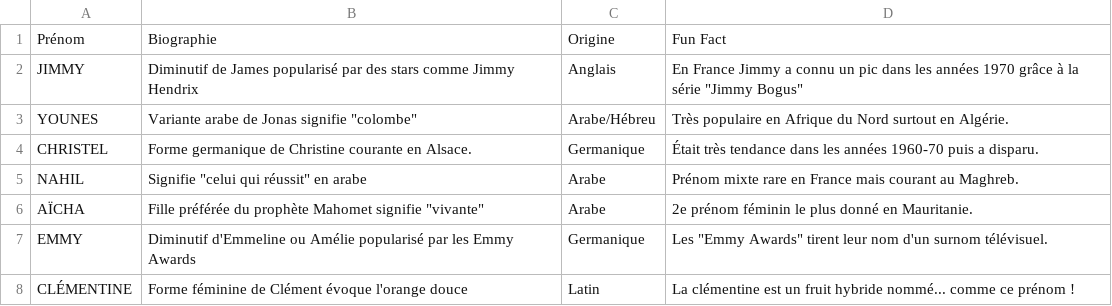
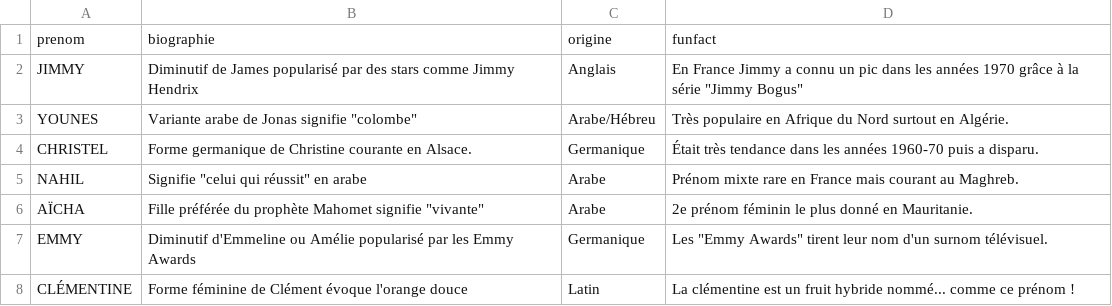
Before and after one commit to Abderreze/python_csv_to_SQL, a CSV file: Tables/prenomsinfo.csv, drawn as a sheet; only a part is shown.

Commit message:
Update prenomsinfo.csv

```diff
--- a/Tables/prenomsinfo.csv
+++ b/Tables/prenomsinfo.csv
@@ -1,2 +1,2 @@
-Prénom,Biographie,Origine,Fun Fact
+prenom,biographie,origine,funfact
 JIMMY,Diminutif de James popularisé par des stars comme Jimmy Hendrix, Anglais, En France Jimmy a connu un pic dans les années 1970 grâce à la série "Jimmy Bogus"
```
